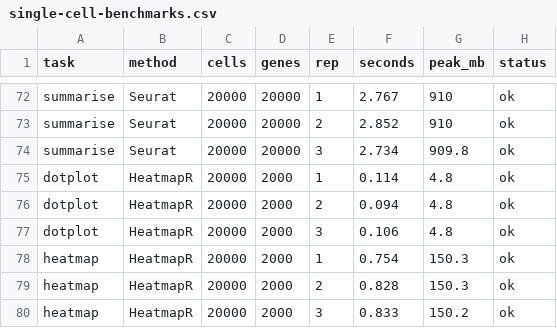
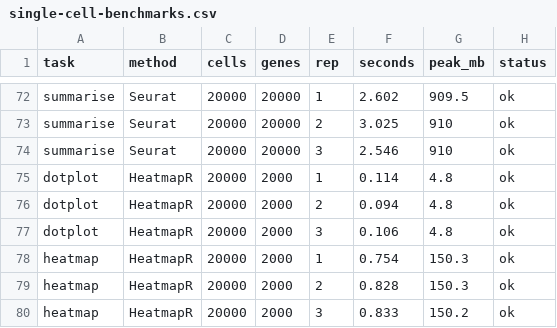
Before and after one commit to DillonHammill/HeatmapR, a CSV file: vignettes/articles/single-cell-benchmarks.csv, drawn as a sheet; only a part is shown, gaps mark what is left out; the diff covers the shown part only.

```diff
--- a/vignettes/articles/single-cell-benchmarks.csv
+++ b/vignettes/articles/single-cell-benchmarks.csv
@@ -72,4 +72,4 @@
-"summarise","Seurat",20000,20000,1,2.767,910,"ok"
-"summarise","Seurat",20000,20000,2,2.852,910,"ok"
-"summarise","Seurat",20000,20000,3,2.734,909.8,"ok"
+"summarise","Seurat",20000,20000,1,2.602,909.5,"ok"
+"summarise","Seurat",20000,20000,2,3.025,910,"ok"
+"summarise","Seurat",20000,20000,3,2.546,910,"ok"
 "dotplot","HeatmapR",20000,2000,1,0.114,4.8,"ok"
```
Also changed, not shown: 37 edited cells elsewhere in this file, 7 other files.
